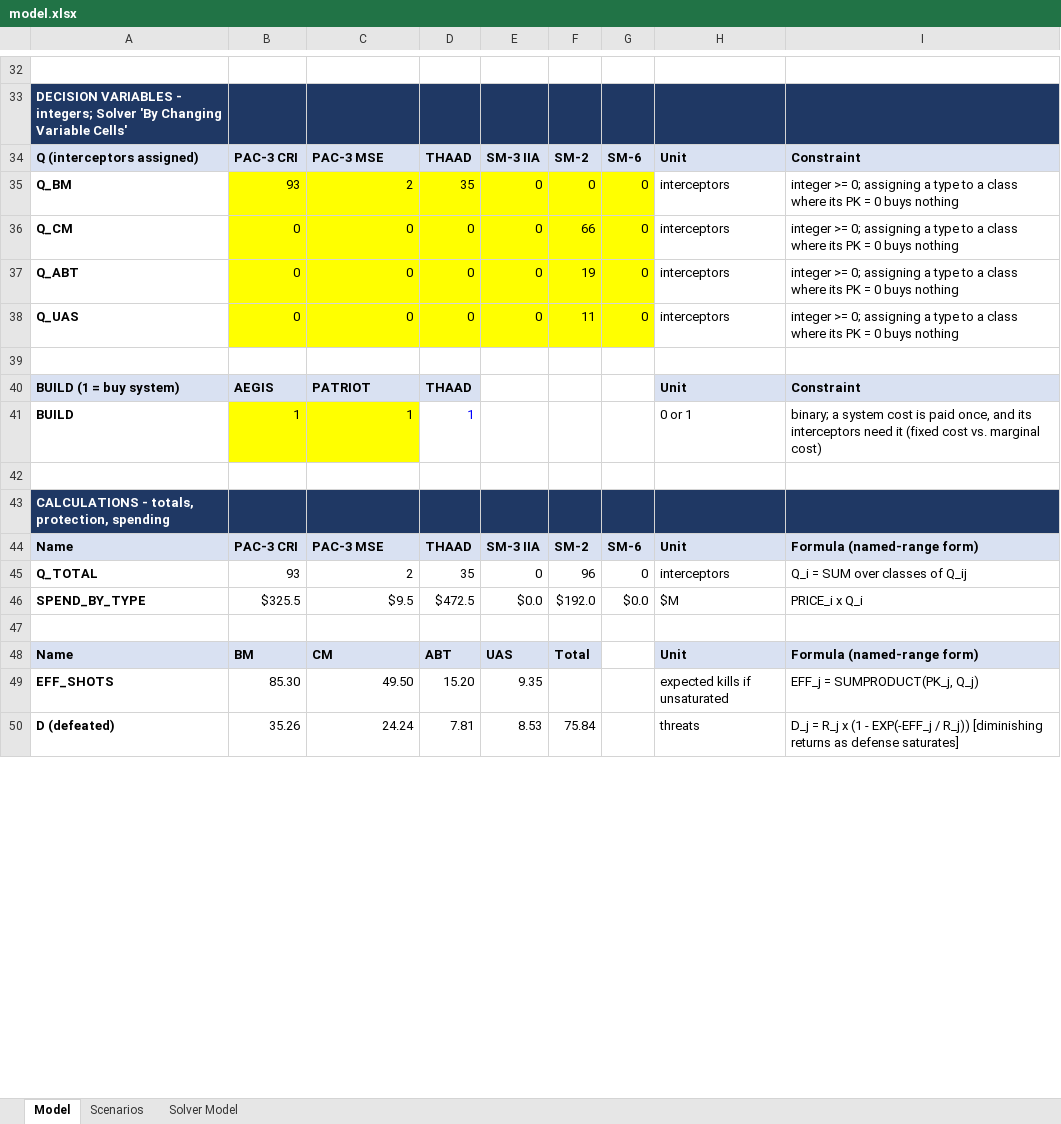
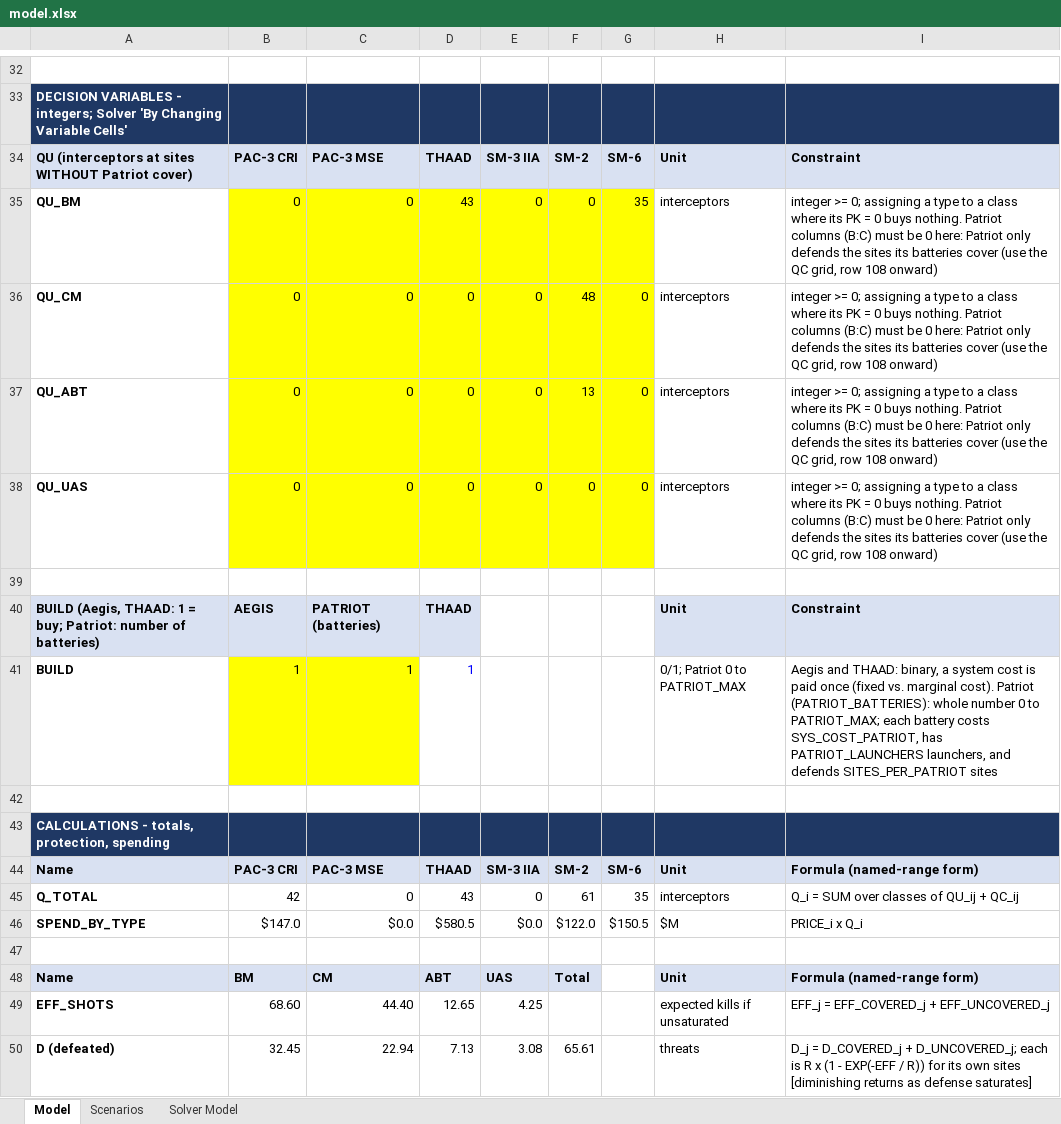
Before and after one commit to richiegaas/richie-gaas, an Excel workbook: capabilities/economic-research/model.xlsx, sheet Model, drawn as a sheet; only a part is shown, gaps mark what is left out; values as stored, in another font and other column widths than the file's, no borders; removed rows and columns are numbered as before the commit, all else as after; the diff covers the shown part only; the diff names each change by its address in the sheet, - before the commit and + after, or states it on an @@ line.

```diff
--- a/capabilities/economic-research/model.xlsx (sheet Model)
+++ b/capabilities/economic-research/model.xlsx (sheet Model)
-A34: Q (interceptors assigned)
+A34: QU (interceptors at sites WITHOUT Patriot cover)
-row 35: Q_BM | 93 | 2 | 35 | 0 | 0 | 0 | interceptors | integer >= 0; assigning a type to a class where its PK = 0 buys nothing
+row 35: QU_BM | 0 | 0 | 43 | 0 | 0 | 35 | interceptors | integer >= 0; assigning a type to a class where its PK = 0 buys nothing. Patriot columns (B:C) must be 0 here: Patriot only defends the sites its batteries cover (use the QC grid, row 108 onward)
-A36: Q_CM
+A36: QU_CM
-F36: 66
+F36: 48
-I36:I38: …0 buys nothing
+I36:I38: …0 buys nothing. Patriot columns (B:C) must be 0 here: Patriot only defends the sites its batteries cover (use the QC grid, row 108 onward)
-A37: Q_ABT
+A37: QU_ABT
-F37: 19
+F37: 13
-A38: Q_UAS
+A38: QU_UAS
-F38: 11
+F38: 0
-A40: BUILD (1 = buy system)
+A40: BUILD (Aegis, THAAD: 1 = buy; Patriot: number of batteries)
-C40: PATRIOT
+C40: PATRIOT (batteries)
-H41: 0 or 1
+H41: 0/1; Patriot 0 to PATRIOT_MAX
-I41: binary; a system cost is paid once, and its interceptors need it (fixed cost vs. marginal cost)
+I41: Aegis and THAAD: binary, a system cost is paid once (fixed vs. marginal cost). Patriot (PATRIOT_BATTERIES): whole number 0 to PATRIOT_MAX; each battery costs SYS_COST_PATRIOT, has PATRIOT_LAUNCHERS launchers, and defends SITES_PER_PATRIOT sites
-B45: 93
+B45: 42
-C45: 2
+C45: 0
-D45: 35
+D45: 43
-F45: 96
+F45: 61
-G45: 0
+G45: 35
-I45: Q_i = SUM over classes of Q_ij
+I45: Q_i = SUM over classes of QU_ij + QC_ij
-B46: $325.5
+B46: $147.0
-C46: $9.5
+C46: $0.0
-D46: $472.5
+D46: $580.5
-F46: $192.0
+F46: $122.0
-G46: $0.0
+G46: $150.5
-B49: 85.30
+B49: 68.60
-C49: 49.50
+C49: 44.40
-D49: 15.20
+D49: 12.65
-E49: 9.35
+E49: 4.25
-I49: EFF_j = SUMPRODUCT(PK_j, Q_j)
+I49: EFF_j = EFF_COVERED_j + EFF_UNCOVERED_j
-row 50: D (defeated) | 35.26 | 24.24 | 7.81 | 8.53 | 75.84 |  | threats | D_j = R_j x (1 - EXP(-EFF_j / R_j)) [diminishing returns as defense saturates]
+row 50: D (defeated) | 32.45 | 22.94 | 7.13 | 3.08 | 65.61 |  | threats | D_j = D_COVERED_j + D_UNCOVERED_j; each is R x (1 - EXP(-EFF / R)) for its own sites [diminishing returns as defense saturates]
```
Also changed, not shown: 45 added rows and 41 edited cells elsewhere in this sheet, sheet Scenarios, sheet Solver Model, formulas that keep their value, 3 other files.
